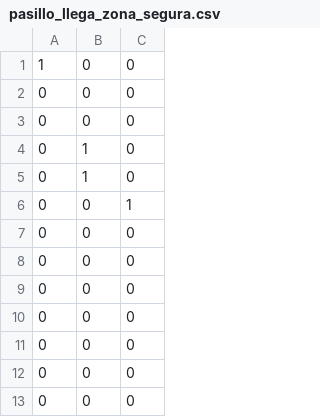
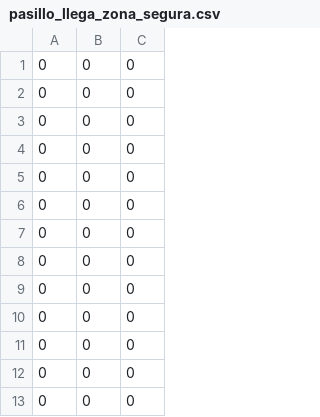
Before and after one commit to tgellonag/E3opt, a CSV file: parametros_dsla_parvulario/pasillo_llega_zona_segura.csv, drawn as a sheet; only a part is shown.

```diff
--- a/parametros_dsla_parvulario/pasillo_llega_zona_segura.csv
+++ b/parametros_dsla_parvulario/pasillo_llega_zona_segura.csv
@@ -1,7 +1,7 @@
-1,0,0
 0,0,0
 0,0,0
-0,1,0
-0,1,0
-0,0,1
+0,0,0
+0,0,0
+0,0,0
+0,0,0
 0,0,0
```
Also changed, not shown: parametros_dsla_parvulario/conexion_pasillos.csv, parametros_dsla_parvulario/pasillo_origen.csv.
